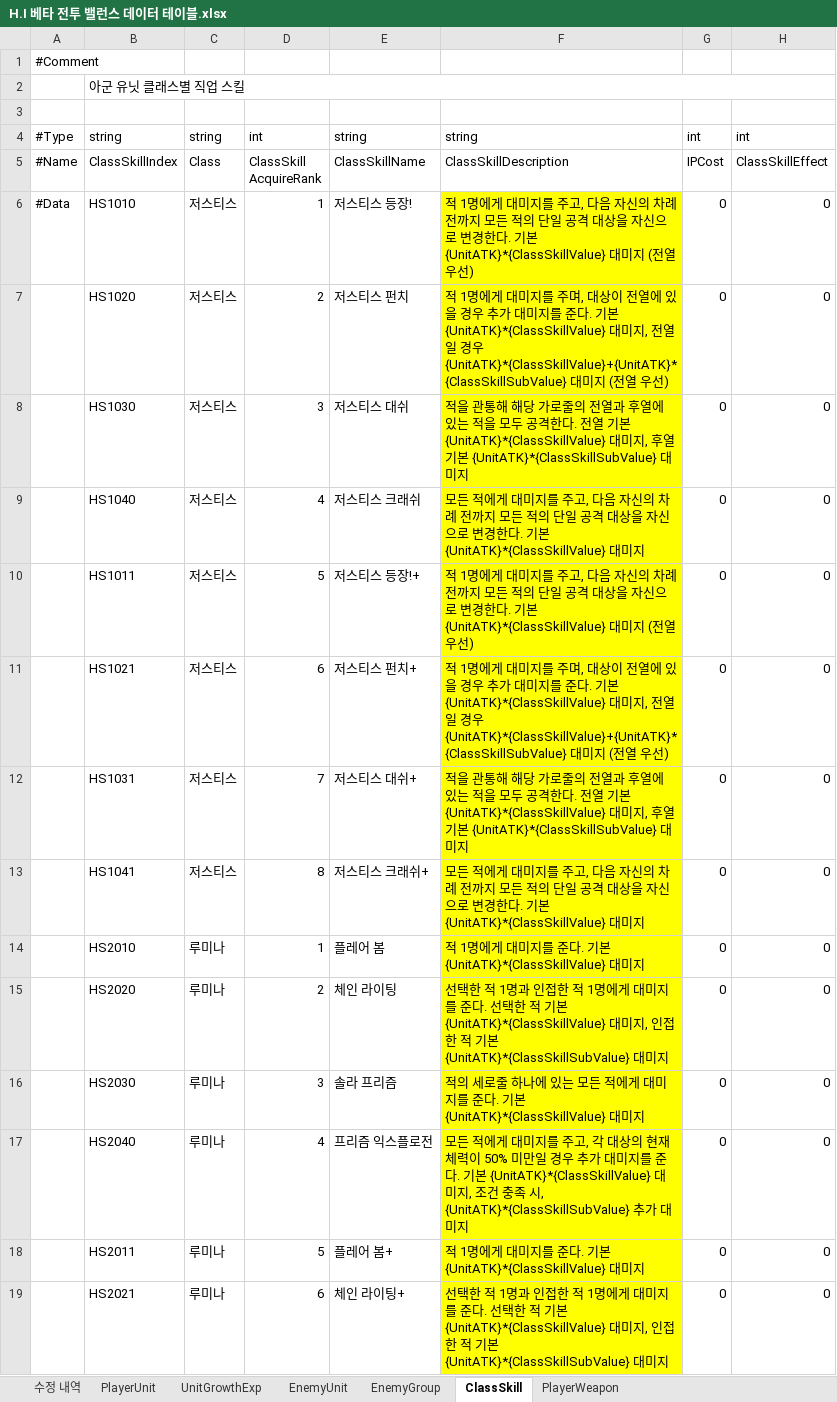
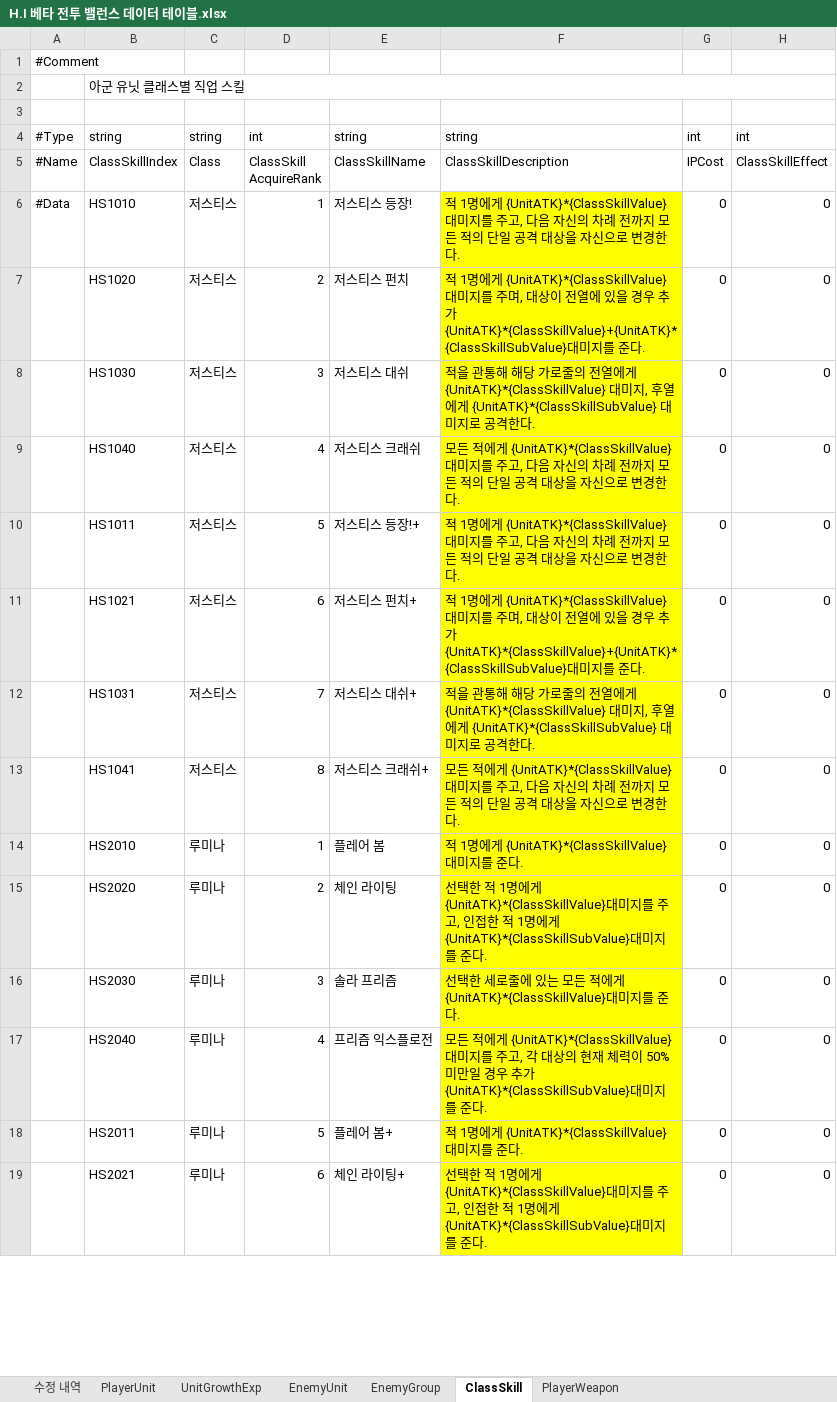
Before and after one commit to TeamNorthernSky/HeroInfluence, an Excel workbook: Assets/_ProtoType_Merge/ASB/Data/Excel/H.I 베타 전투 밸런스 데이터 테이블.xlsx, sheet ClassSkill, drawn as a sheet; only a part is shown; values as stored, in another font and other column widths than the file's, no borders; the diff covers the shown part only; the diff names each change by its address in the sheet, - before the commit and + after, or states it on an @@ line.

```diff
--- a/Assets/_ProtoType_Merge/ASB/Data/Excel/H.I 베타 전투 밸런스 데이터 테이블.xlsx (sheet ClassSkill)
+++ b/Assets/_ProtoType_Merge/ASB/Data/Excel/H.I 베타 전투 밸런스 데이터 테이블.xlsx (sheet ClassSkill)
-F6: …명에게 대미지를 주고, 다음 자신의 차례 전까지 모든 적의 단일 공격 대상을 자신으로 변경한다. 기본 {UnitATK}*{ClassSkillValue} 대미지 (전열 우선)
+F6: …명에게 {UnitATK}*{ClassSkillValue}대미지를 주고, 다음 자신의 차례 전까지 모든 적의 단일 공격 대상을 자신으로 변경한다.
-F7: …명에게 대미지를 주며, 대상이 전열에 있을 경우 추가 대미지를 준다. 기본 {UnitATK}*{ClassSkillValue} 대미지, 전열일 경우 {UnitATK}*{ClassSkillValue}+{UnitATK}*{ClassSkillSubValue} 대미지 (전열 우선)
+F7: …명에게 {UnitATK}*{ClassSkillValue}대미지를 주며, 대상이 전열에 있을 경우 추가 {UnitATK}*{ClassSkillValue}+{UnitATK}*{ClassSkillSubValue}대미지를 준다.
-F8: …의 전열과 후열에 있는 적을 모두 공격한다. 전열 기본 {UnitATK}*{ClassSkillValue} 대미지, 후열 기본 {UnitATK}*{ClassSkillSubValue} 대미지
+F8: …의 전열에게 {UnitATK}*{ClassSkillValue} 대미지, 후열에게 {UnitATK}*{ClassSkillSubValue} 대미지로 공격한다.
-F9: …적에게 대미지를 주고, 다음 자신의 차례 전까지 모든 적의 단일 공격 대상을 자신으로 변경한다. 기본 {UnitATK}*{ClassSkillValue} 대미지
+F9: …적에게 {UnitATK}*{ClassSkillValue}대미지를 주고, 다음 자신의 차례 전까지 모든 적의 단일 공격 대상을 자신으로 변경한다.
-F10: …명에게 대미지를 주고, 다음 자신의 차례 전까지 모든 적의 단일 공격 대상을 자신으로 변경한다. 기본 {UnitATK}*{ClassSkillValue} 대미지 (전열 우선)
+F10: …명에게 {UnitATK}*{ClassSkillValue}대미지를 주고, 다음 자신의 차례 전까지 모든 적의 단일 공격 대상을 자신으로 변경한다.
-F11: …명에게 대미지를 주며, 대상이 전열에 있을 경우 추가 대미지를 준다. 기본 {UnitATK}*{ClassSkillValue} 대미지, 전열일 경우 {UnitATK}*{ClassSkillValue}+{UnitATK}*{ClassSkillSubValue} 대미지 (전열 우선)
+F11: …명에게 {UnitATK}*{ClassSkillValue}대미지를 주며, 대상이 전열에 있을 경우 추가 {UnitATK}*{ClassSkillValue}+{UnitATK}*{ClassSkillSubValue}대미지를 준다.
-F12: …의 전열과 후열에 있는 적을 모두 공격한다. 전열 기본 {UnitATK}*{ClassSkillValue} 대미지, 후열 기본 {UnitATK}*{ClassSkillSubValue} 대미지
+F12: …의 전열에게 {UnitATK}*{ClassSkillValue} 대미지, 후열에게 {UnitATK}*{ClassSkillSubValue} 대미지로 공격한다.
-F13: …적에게 대미지를 주고, 다음 자신의 차례 전까지 모든 적의 단일 공격 대상을 자신으로 변경한다. 기본 {UnitATK}*{ClassSkillValue} 대미지
+F13: …적에게 {UnitATK}*{ClassSkillValue}대미지를 주고, 다음 자신의 차례 전까지 모든 적의 단일 공격 대상을 자신으로 변경한다.
-F14: …명에게 대미지를 준다. 기본 {UnitATK}*{ClassSkillValue} 대미지
+F14: …명에게 {UnitATK}*{ClassSkillValue}대미지를 준다.
-F15: …적 1명과 인접한 적 1명에게 대미지를 준다. 선택한 적 기본 {UnitATK}*{ClassSkillValue} 대미지, 인접한 적 기본 {UnitATK}*{ClassSkillSubValue} 대미지
+F15: …적 1명에게 {UnitATK}*{ClassSkillValue}대미지를 주고, 인접한 적 1명에게 {UnitATK}*{ClassSkillSubValue}대미지를 준다.
-F16: 적의 세로줄 하나에 있는 모든 적에게 대미지를 준다. 기본 {UnitATK}*{ClassSkillValue} 대미지
+F16: 선택한 세로줄에 있는 모든 적에게 {UnitATK}*{ClassSkillValue}대미지를 준다.
-F17: …적에게 대미지를 주고, 각 대상의 현재 체력이 50% 미만일 경우 추가 대미지를 준다. 기본 {UnitATK}*{ClassSkillValue} 대미지, 조건 충족 시, {UnitATK}*{ClassSkillSubValue} 추가 대미지
+F17: …적에게 {UnitATK}*{ClassSkillValue}대미지를 주고, 각 대상의 현재 체력이 50% 미만일 경우 추가 {UnitATK}*{ClassSkillSubValue}대미지를 준다.
-F18: …명에게 대미지를 준다. 기본 {UnitATK}*{ClassSkillValue} 대미지
+F18: …명에게 {UnitATK}*{ClassSkillValue}대미지를 준다.
-F19: …적 1명과 인접한 적 1명에게 대미지를 준다. 선택한 적 기본 {UnitATK}*{ClassSkillValue} 대미지, 인접한 적 기본 {UnitATK}*{ClassSkillSubValue} 대미지
+F19: …적 1명에게 {UnitATK}*{ClassSkillValue}대미지를 주고, 인접한 적 1명에게 {UnitATK}*{ClassSkillSubValue}대미지를 준다.
```
Also changed, not shown: 18 edited cells elsewhere in this sheet, 2 other files.
